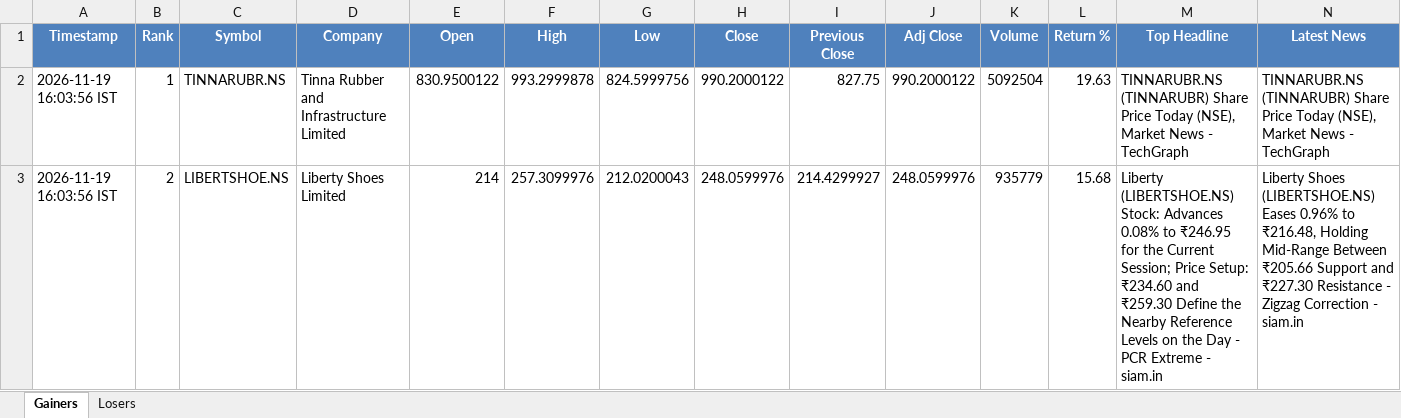
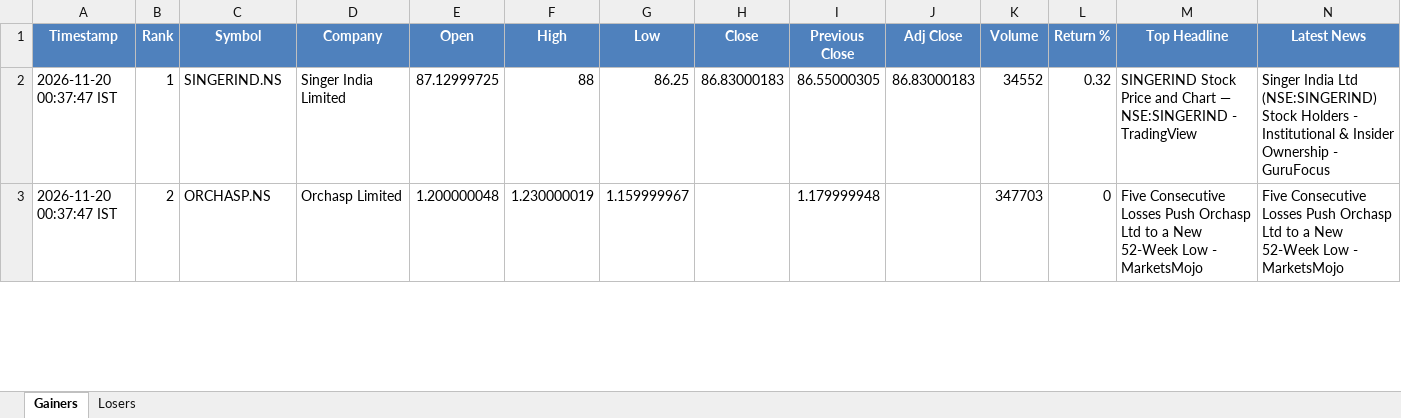
Before and after one commit to PavanSaiNekkala/News_Dividend_Fetcher, an Excel workbook: NEWS_Daily_Report/output/latest/NEWS_Daily_Report.xlsx, sheet Gainers, drawn as a sheet; only a part is shown; values as stored, in another font and other column widths than the file's, no borders; the diff covers the shown part only; the diff names each change by its address in the sheet, - before the commit and + after, or states it on an @@ line.

```diff
--- a/NEWS_Daily_Report/output/latest/NEWS_Daily_Report.xlsx (sheet Gainers)
+++ b/NEWS_Daily_Report/output/latest/NEWS_Daily_Report.xlsx (sheet Gainers)
-A2:A3 (Timestamp): 2026-11-19 16:03:56 IST
+A2:A3 (Timestamp): 2026-11-20 00:37:47 IST
-C2 (Symbol): TINNARUBR.NS
+C2 (Symbol): SINGERIND.NS
-D2 (Company): Tinna Rubber and Infrastructure Limited
+D2 (Company): Singer India Limited
-E2 (Open): 830.9500122
+E2 (Open): 87.12999725
-F2 (High): 993.2999878
+F2 (High): 88
-G2 (Low): 824.5999756
+G2 (Low): 86.25
-H2 (Close): 990.2000122
+H2 (Close): 86.83000183
-I2 (Previous Close): 827.75
+I2 (Previous Close): 86.55000305
-J2 (Adj Close): 990.2000122
+J2 (Adj Close): 86.83000183
-K2 (Volume): 5092504
+K2 (Volume): 34552
-L2 (Return %): 19.63
+L2 (Return %): 0.32
-M2 (Top Headline): TINNARUBR.NS (TINNARUBR) Share Price Today (NSE), Market News - TechGraph
+M2 (Top Headline): SINGERIND Stock Price and Chart — NSE:SINGERIND - TradingView
-N2 (Latest News): TINNARUBR.NS (TINNARUBR) Share Price Today (NSE), Market News - TechGraph
+N2 (Latest News): Singer India Ltd (NSE:SINGERIND) Stock Holders - Institutional & Insider Ownership - GuruFocus
-C3 (Symbol): LIBERTSHOE.NS
+C3 (Symbol): ORCHASP.NS
-D3 (Company): Liberty Shoes Limited
+D3 (Company): Orchasp Limited
-E3 (Open): 214
+E3 (Open): 1.200000048
-F3 (High): 257.3099976
+F3 (High): 1.230000019
-G3 (Low): 212.0200043
+G3 (Low): 1.159999967
-H3 (Close): 248.0599976
+H3 (Close): (empty)
-I3 (Previous Close): 214.4299927
+I3 (Previous Close): 1.179999948
-J3 (Adj Close): 248.0599976
+J3 (Adj Close): (empty)
-K3 (Volume): 935779
+K3 (Volume): 347703
-L3 (Return %): 15.68
+L3 (Return %): 0
-M3 (Top Headline): Liberty (LIBERTSHOE.NS) Stock: Advances 0.08% to ₹246.95 for the Current Session; Price Setup: ₹234.60 and ₹259.30 Define the Nearby Reference Levels on the Day - PCR Extreme - siam.in
+M3 (Top Headline): Five Consecutive Losses Push Orchasp Ltd to a New 52-Week Low - MarketsMojo
-N3 (Latest News): Liberty Shoes (LIBERTSHOE.NS) Eases 0.96% to ₹216.48, Holding Mid-Range Between ₹205.66 Support and ₹227.30 Resistance - Zigzag Correction - siam.in
+N3 (Latest News): Five Consecutive Losses Push Orchasp Ltd to a New 52-Week Low - MarketsMojo
```
Also changed, not shown: 283 edited cells elsewhere in this sheet, sheet Losers, 1 other file.
